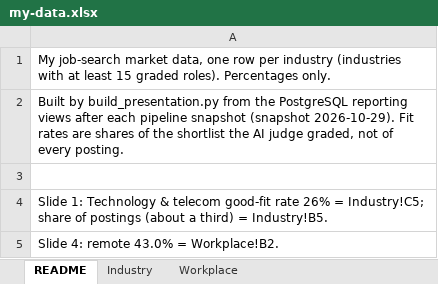
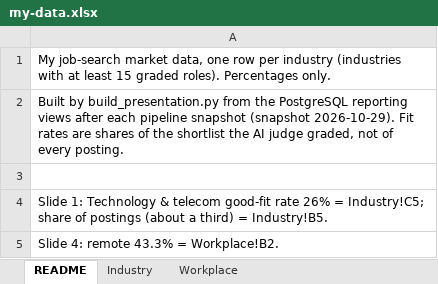
Before and after one commit to BensonJT/profile, an Excel workbook: my-data.xlsx, sheet README, drawn as a sheet; values as stored, in another font and other column widths than the file's, no borders; the diff names each change by its address in the sheet, - before the commit and + after, or states it on an @@ line.

```diff
--- a/my-data.xlsx (sheet README)
+++ b/my-data.xlsx (sheet README)
-A5: Slide 4: remote 43.0% = Workplace!B2.
+A5: Slide 4: remote 43.3% = Workplace!B2.
```
Also changed, not shown: sheet Workplace, sheet Industry, 4 other files.
